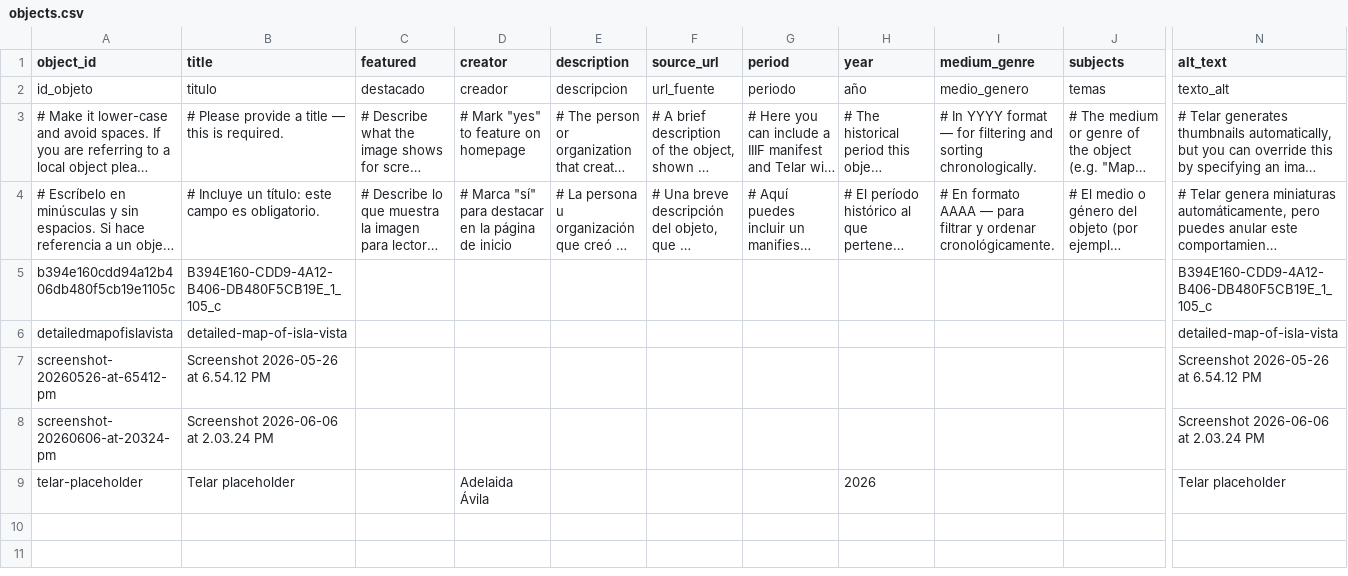
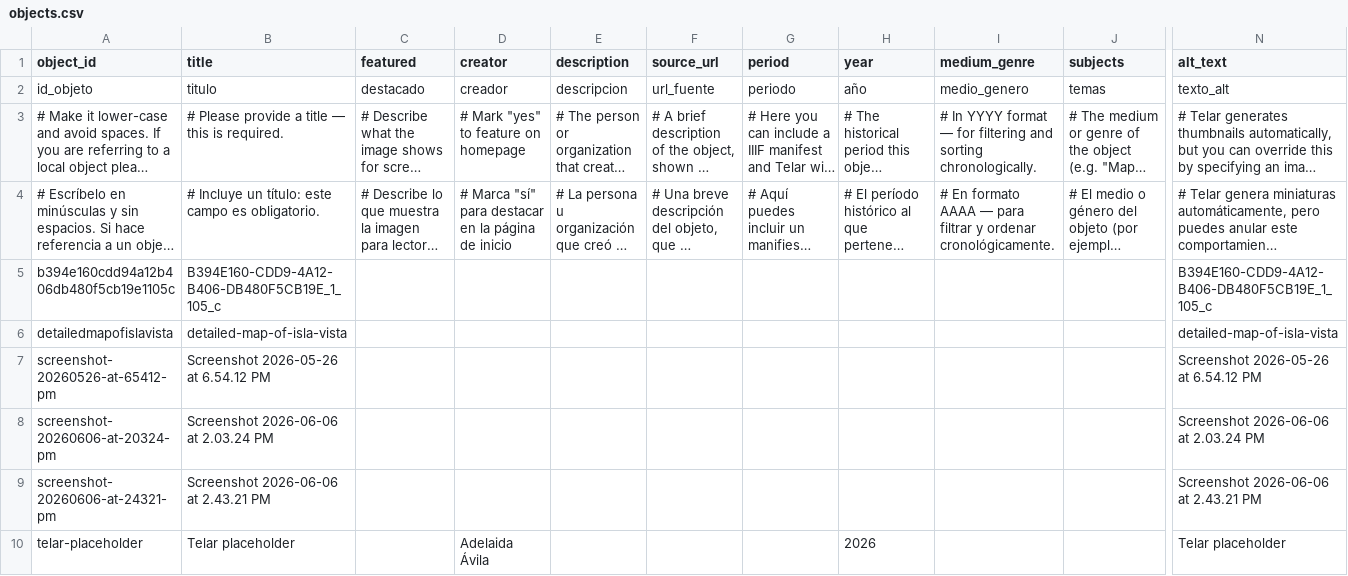
Before and after one commit to michellecisneros-sys/i.v.halloweenordinance, a CSV file: telar-content/spreadsheets/objects.csv, drawn as a sheet; only a part is shown, gaps mark what is left out; long unchanged cells end in …; rows hold the shown columns only; the diff names each change by its address in the sheet, - before the commit and + after, or states it on an @@ line.

Commit message:
Add screenshot-20260606-at-24321-pm via Telar Compositor [skip ci]

```diff
--- a/telar-content/spreadsheets/objects.csv
+++ b/telar-content/spreadsheets/objects.csv
+row 9: screenshot-20260606-at-24321-pm | Screenshot 2026-06-06 at 2.43.21 PM |  |  |  |  |  |  |  |  | Screenshot 2026-06-06 at 2.43.21 PM
```
Also changed, not shown: 1 other file.
